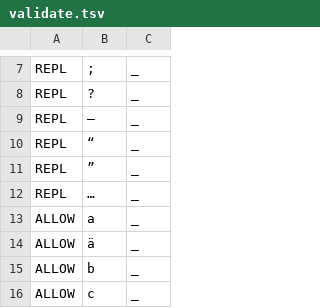
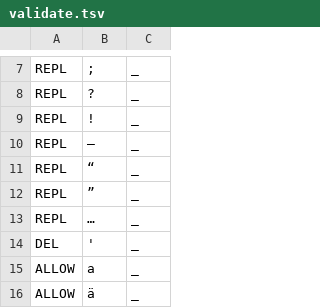
Before and after one commit to ftyers/commonvoice-utils, a TSV file: cvutils/data/fi/validate.tsv, drawn as a sheet; only a part is shown, gaps mark what is left out; the shorter side is filled out with more unchanged rows; the diff names each change by its address in the sheet, - before the commit and + after, or states it on an @@ line.

```diff
--- a/cvutils/data/fi/validate.tsv
+++ b/cvutils/data/fi/validate.tsv
+row 9: REPL | ! | _
+row 14: DEL | ' | _
```
Also changed, not shown: cvutils/data/es/validate.tsv.
